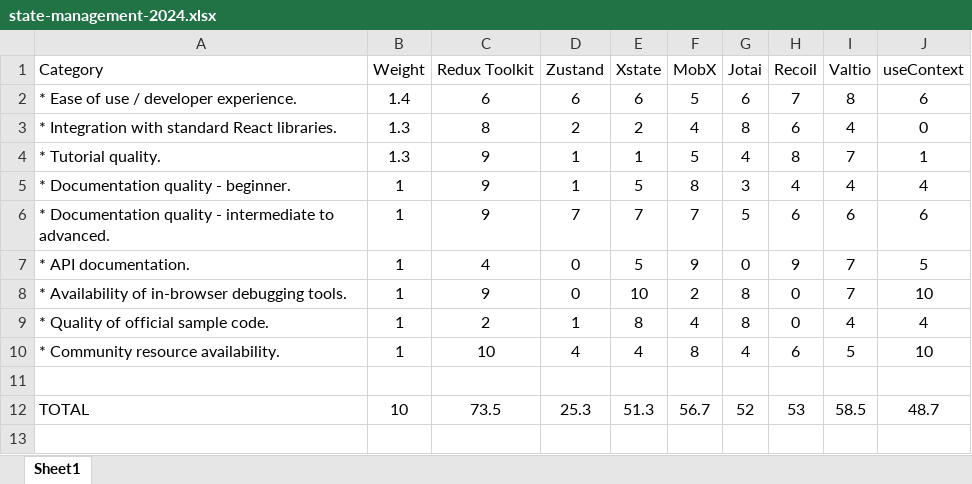
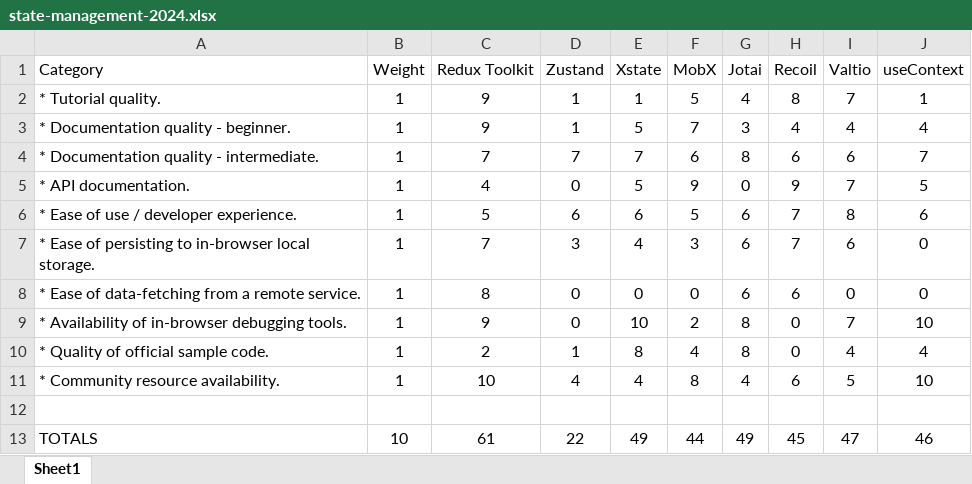
Before and after one commit to adrianhall/apps-on-azure-blog, an Excel workbook: assets/images/2024/06/state-management-2024.xlsx, sheet Sheet1, drawn as a sheet; values as stored, in another font and other column widths than the file's, no borders; removed rows and columns are numbered as before the commit, all else as after; the diff names each change by its address in the sheet, - before the commit and + after, or states it on an @@ line.

```diff
--- a/assets/images/2024/06/state-management-2024.xlsx (sheet Sheet1)
+++ b/assets/images/2024/06/state-management-2024.xlsx (sheet Sheet1)
-row 2: * Ease of use / developer experience. | 1.4 | 6 | 6 | 6 | 5 | 6 | 7 | 8 | 6
-row 3: * Integration with standard React libraries. | 1.3 | 8 | 2 | 2 | 4 | 8 | 6 | 4 | 0
-B2 (Weight): 1.3
+B2 (Weight): 1
-F3 (MobX): 8
+F3 (MobX): 7
-A4 (Category): * Documentation quality - intermediate to advanced.
+A4 (Category): * Documentation quality - intermediate.
-C4 (Redux Toolkit): 9
+C4 (Redux Toolkit): 7
-F4 (MobX): 7
+F4 (MobX): 6
-G4 (Jotai): 5
+G4 (Jotai): 8
-J4 (useContext): 6
+J4 (useContext): 7
+row 6: * Ease of use / developer experience. | 1 | 5 | 6 | 6 | 5 | 6 | 7 | 8 | 6
+row 7: * Ease of persisting to in-browser local storage. | 1 | 7 | 3 | 4 | 3 | 6 | 7 | 6 | 0
+row 8: * Ease of data-fetching from a remote service. | 1 | 8 | 0 | 0 | 0 | 6 | 6 | 0 | 0
-row 12: TOTAL | 10 | 73.5 | 25.3 | 51.3 | 56.7 | 52 | 53 | 58.5 | 48.7
+row 13: TOTALS | 10 | 61 | 22 | 49 | 44 | 49 | 45 | 47 | 46
```
Also changed, not shown: 1 other file.
